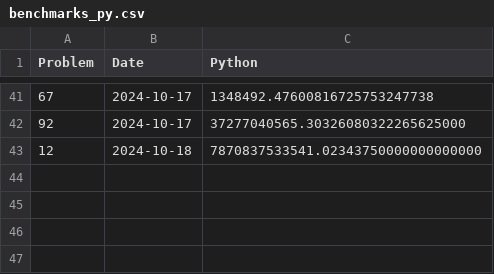
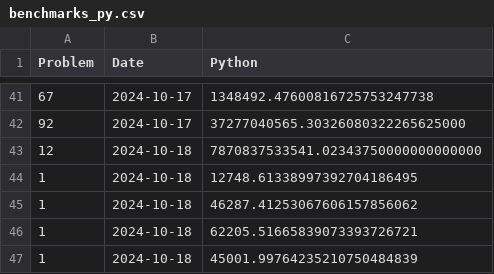
Before and after one commit to Brinkhuis/Euler, a CSV file: python/benchmarks_py.csv, drawn as a sheet; only a part is shown, gaps mark what is left out; the diff names each change by its address in the sheet, - before the commit and + after, or states it on an @@ line.

```diff
--- a/python/benchmarks_py.csv
+++ b/python/benchmarks_py.csv
+row 44: 1 | 2024-10-18 | 12748.61338997392704186495
+row 45: 1 | 2024-10-18 | 46287.41253067606157856062
+row 46: 1 | 2024-10-18 | 62205.51665839073393726721
+row 47: 1 | 2024-10-18 | 45001.99764235210750484839
```
Also changed, not shown: julia/benchmarks_jl.csv, 2 other files.
